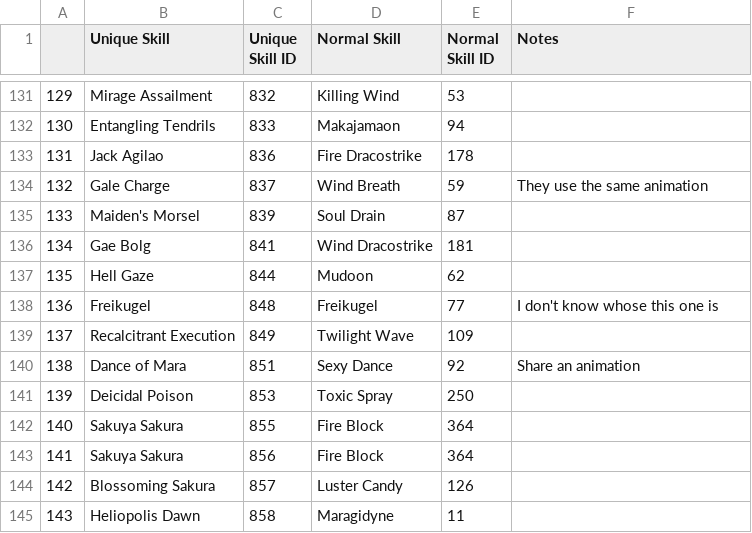
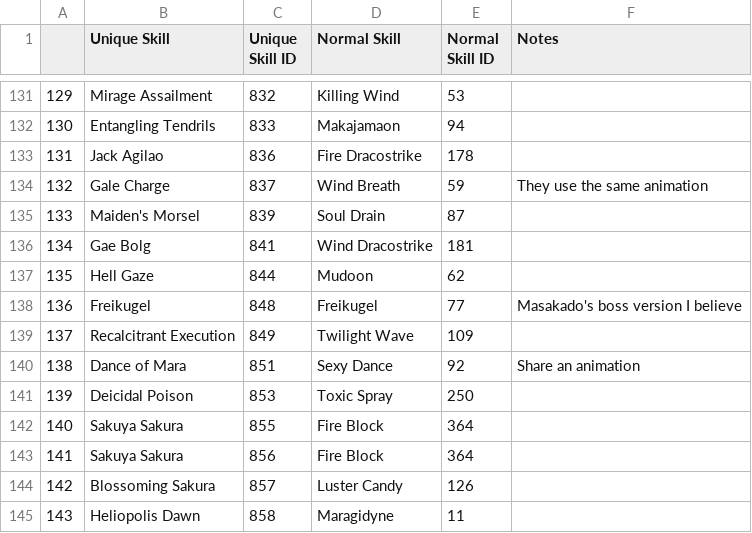
Before and after one commit to Sjerver/smtVV-rando, a CSV file: base/UniqueSkillAnimationMap.csv, drawn as a sheet; only a part is shown, gaps mark what is left out; the diff covers the shown part only.

```diff
--- a/base/UniqueSkillAnimationMap.csv
+++ b/base/UniqueSkillAnimationMap.csv
@@ -137,3 +137,3 @@
 135,Hell Gaze,844,Mudoon,62,
-136,Freikugel,848,Freikugel,77,I don't know whose this one is
+136,Freikugel,848,Freikugel,77,Masakado's boss version I believe
 137,Recalcitrant Execution,849,Twilight Wave,109,
```
Also changed, not shown: 64 edited cells elsewhere in this file.
